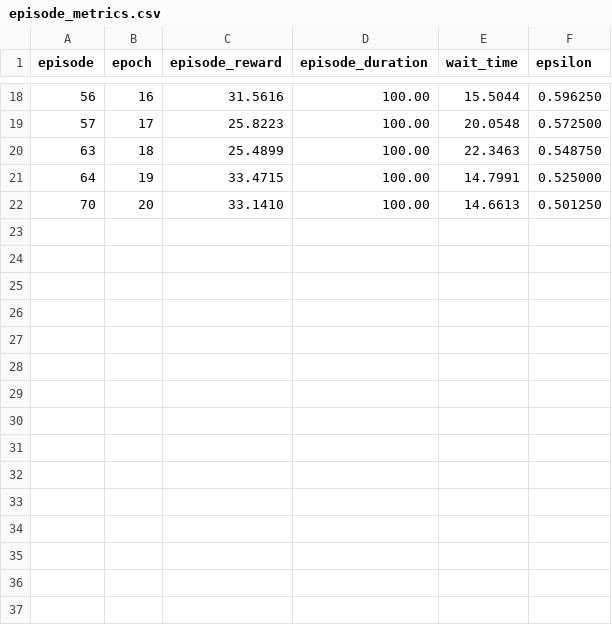
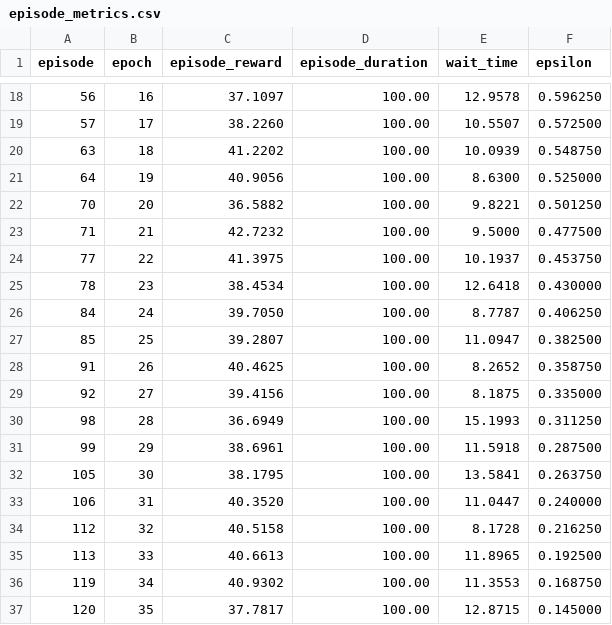
Before and after one commit to aleynaozcan-rwth/MASA-QMIX, a CSV file: my_data_and_graph/historydata/episode_metrics.csv, drawn as a sheet; only a part is shown, gaps mark what is left out; the diff covers the shown part only.

```diff
--- a/my_data_and_graph/historydata/episode_metrics.csv
+++ b/my_data_and_graph/historydata/episode_metrics.csv
@@ -18,5 +18,20 @@ episode,epoch,episode_reward,episode_duration,wait_time,epsilon
-56,16,31.5616,100.00,15.5044,0.596250
-57,17,25.8223,100.00,20.0548,0.572500
-63,18,25.4899,100.00,22.3463,0.548750
-64,19,33.4715,100.00,14.7991,0.525000
-70,20,33.1410,100.00,14.6613,0.501250
+56,16,37.1097,100.00,12.9578,0.596250
+57,17,38.2260,100.00,10.5507,0.572500
+63,18,41.2202,100.00,10.0939,0.548750
+64,19,40.9056,100.00,8.6300,0.525000
+70,20,36.5882,100.00,9.8221,0.501250
+71,21,42.7232,100.00,9.5000,0.477500
+77,22,41.3975,100.00,10.1937,0.453750
+78,23,38.4534,100.00,12.6418,0.430000
+84,24,39.7050,100.00,8.7787,0.406250
+85,25,39.2807,100.00,11.0947,0.382500
+91,26,40.4625,100.00,8.2652,0.358750
+92,27,39.4156,100.00,8.1875,0.335000
+98,28,36.6949,100.00,15.1993,0.311250
+99,29,38.6961,100.00,11.5918,0.287500
+105,30,38.1795,100.00,13.5841,0.263750
+106,31,40.3520,100.00,11.0447,0.240000
+112,32,40.5158,100.00,8.1728,0.216250
+113,33,40.6613,100.00,11.8965,0.192500
+119,34,40.9302,100.00,11.3553,0.168750
+120,35,37.7817,100.00,12.8715,0.145000
```
Also changed, not shown: 32 edited cells elsewhere in this file, 30 other files.
